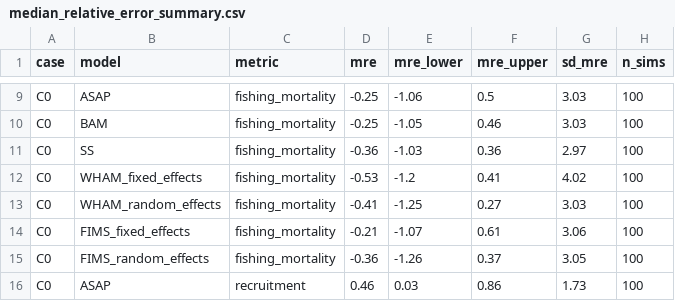
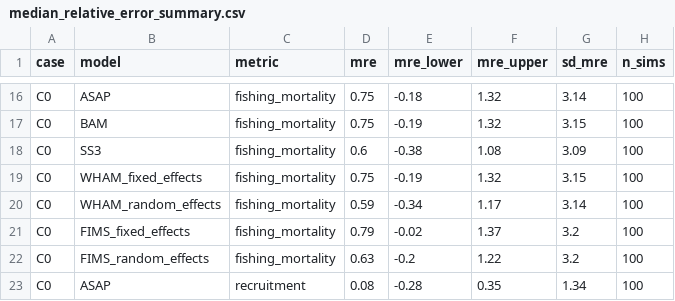
Before and after one commit to NOAA-FIMS/model-comparison-project, a CSV file: C0/figure/median_relative_error_summary.csv, drawn as a sheet; only a part is shown, gaps mark what is left out; addresses are those after the commit; the diff covers the shown part only; the diff names each change by its address in the sheet, - before the commit and + after, or states it on an @@ line.

```diff
--- a/C0/figure/median_relative_error_summary.csv
+++ b/C0/figure/median_relative_error_summary.csv
-D16:D17 (mre): -0.25
+D16:D17 (mre): 0.75
-E16 (mre_lower): -1.06
+E16 (mre_lower): -0.18
-F16 (mre_upper): 0.5
+F16 (mre_upper): 1.32
-G16 (sd_mre): 3.03
+G16 (sd_mre): 3.14
-E17 (mre_lower): -1.05
+E17 (mre_lower): -0.19
-F17 (mre_upper): 0.46
+F17 (mre_upper): 1.32
-G17 (sd_mre): 3.03
+G17 (sd_mre): 3.15
-B18 (model): SS
+B18 (model): SS3
-D18 (mre): -0.36
+D18 (mre): 0.6
-E18 (mre_lower): -1.03
+E18 (mre_lower): -0.38
-F18 (mre_upper): 0.36
+F18 (mre_upper): 1.08
-G18 (sd_mre): 2.97
+G18 (sd_mre): 3.09
-D19 (mre): -0.53
+D19 (mre): 0.75
-E19 (mre_lower): -1.2
+E19 (mre_lower): -0.19
-F19 (mre_upper): 0.41
+F19 (mre_upper): 1.32
-G19 (sd_mre): 4.02
+G19 (sd_mre): 3.15
-D20 (mre): -0.41
+D20 (mre): 0.59
-E20 (mre_lower): -1.25
+E20 (mre_lower): -0.34
-F20 (mre_upper): 0.27
+F20 (mre_upper): 1.17
-G20 (sd_mre): 3.03
+G20 (sd_mre): 3.14
-D21 (mre): -0.21
+D21 (mre): 0.79
-E21 (mre_lower): -1.07
+E21 (mre_lower): -0.02
-F21 (mre_upper): 0.61
+F21 (mre_upper): 1.37
-G21 (sd_mre): 3.06
+G21 (sd_mre): 3.2
-D22 (mre): -0.36
+D22 (mre): 0.63
-E22 (mre_lower): -1.26
+E22 (mre_lower): -0.2
-F22 (mre_upper): 0.37
+F22 (mre_upper): 1.22
-G22 (sd_mre): 3.05
+G22 (sd_mre): 3.2
-D23 (mre): 0.46
+D23 (mre): 0.08
-E23 (mre_lower): 0.03
+E23 (mre_lower): -0.28
-F23 (mre_upper): 0.86
+F23 (mre_upper): 0.35
-G23 (sd_mre): 1.73
+G23 (sd_mre): 1.34
```
Also changed, not shown: 7 added rows and 81 edited cells elsewhere in this file, C0/figure/median_absolute_relative_error_summary.csv, C0/figure/summed_abundance_by_iteration.csv, 21 other files.
